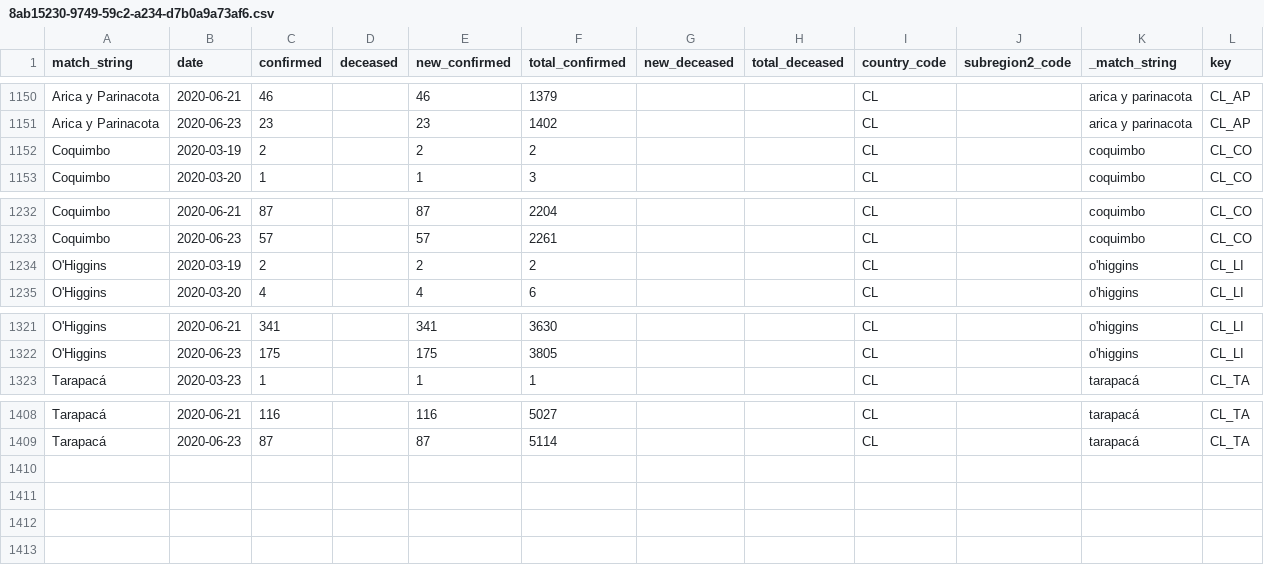
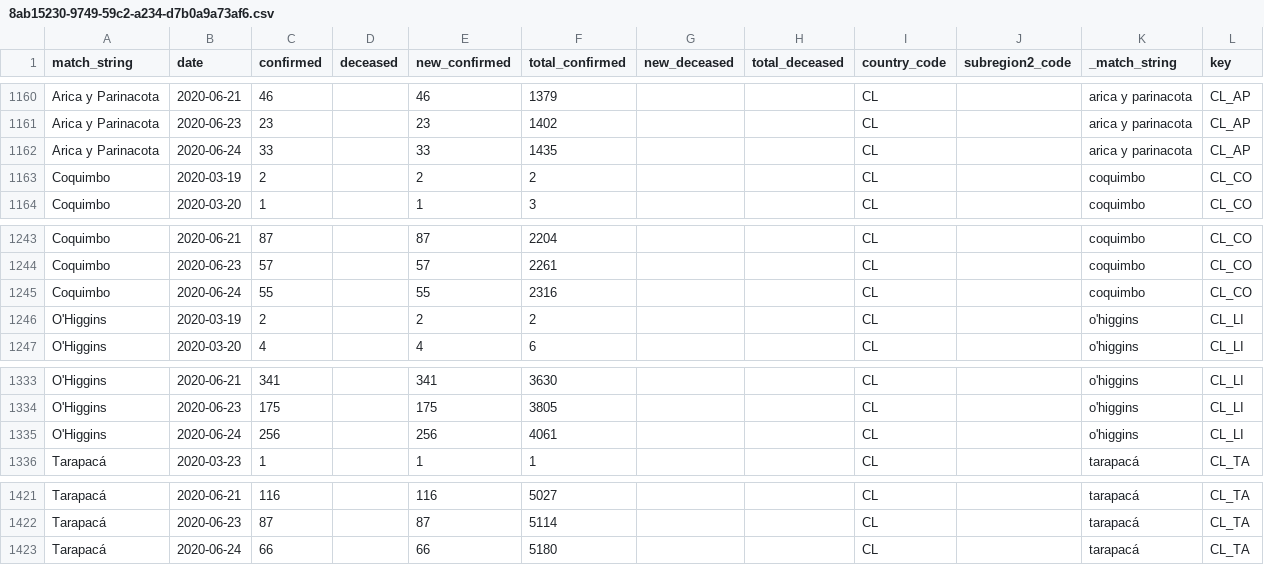
Before and after one commit to Aerlinger/data, a CSV file: output/intermediate/8ab15230-9749-59c2-a234-d7b0a9a73af6.csv, drawn as a sheet; only a part is shown, gaps mark what is left out; the diff covers the shown part only; the diff names each change by its address in the sheet, - before the commit and + after, or states it on an @@ line.

```diff
--- a/output/intermediate/8ab15230-9749-59c2-a234-d7b0a9a73af6.csv
+++ b/output/intermediate/8ab15230-9749-59c2-a234-d7b0a9a73af6.csv
+row 1162: Arica y Parinacota | 2020-06-24 | 33 |  | 33 | 1435 |  |  | CL |  | arica y parinacota | CL_AP
+row 1245: Coquimbo | 2020-06-24 | 55 |  | 55 | 2316 |  |  | CL |  | coquimbo | CL_CO
+row 1335: O'Higgins | 2020-06-24 | 256 |  | 256 | 4061 |  |  | CL |  | o'higgins | CL_LI
+row 1423: Tarapacá | 2020-06-24 | 66 |  | 66 | 5180 |  |  | CL |  | tarapacá | CL_TA
```
Also changed, not shown: 10 added rows elsewhere in this file, output/intermediate/15658771-6084-5c7f-b7dd-a5a4fecd16df.csv, output/intermediate/1cf485ae-f803-5371-9c03-8c3caeea7f60.csv, 35 other files.
